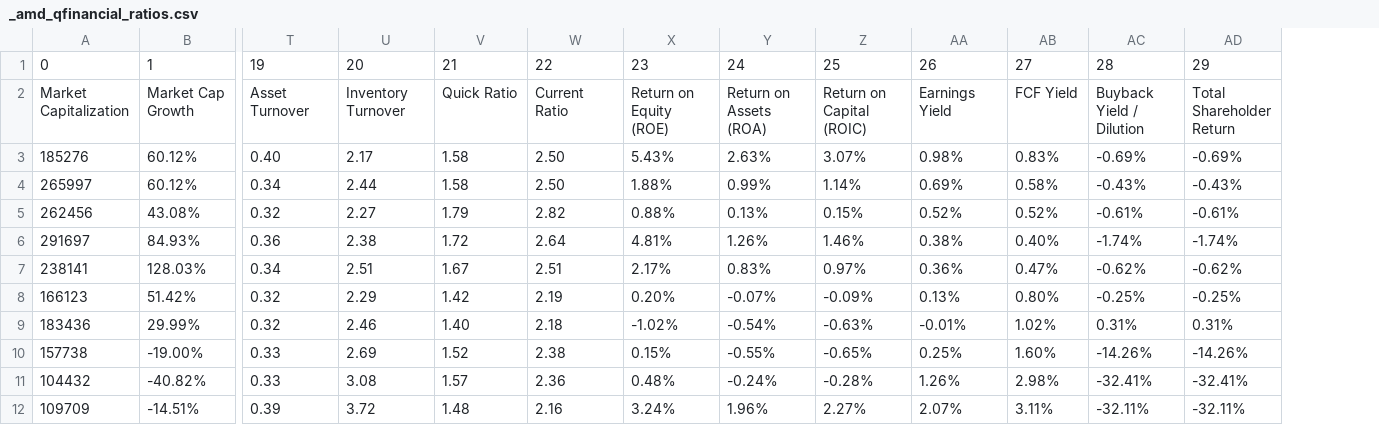
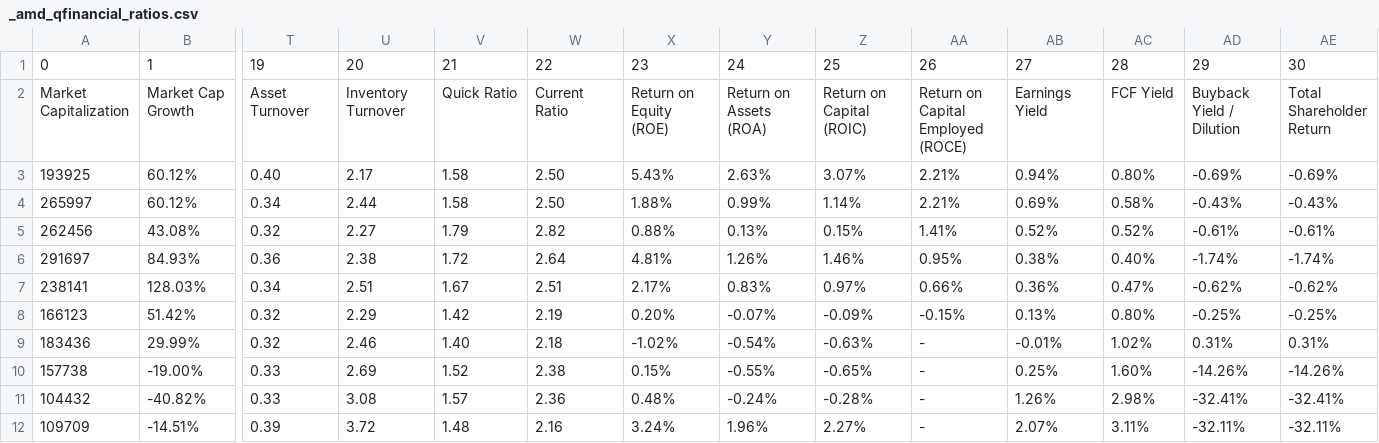
Before and after one commit to smart-applications-de/smart-app-generative-ai, a CSV file: history/data/_amd_qfinancial_ratios.csv, drawn as a sheet; only a part is shown, gaps mark what is left out; removed rows and columns are numbered as before the commit, all else as after; rows hold the shown columns only; the diff names each change by its address in the sheet, - before the commit and + after, or states it on an @@ line.

```diff
--- a/history/data/_amd_qfinancial_ratios.csv
+++ b/history/data/_amd_qfinancial_ratios.csv
+column AA, rows 1-2: 26 | Return on Capital Employed (ROCE); rows 4-12: 2.21% | 1.41% | 0.95% | 0.66% | -0.15% | - | - | - | -
-AB1: 26
+AB1: 27
-AC1: 27
+AC1: 28
-AD1: 28
+AD1: 29
-AE1: 29
+AE1: 30
-row 3: 185276 | 60.12% | 0.40 | 2.17 | 1.58 | 2.50 | 5.43% | 2.63% | 3.07% | 0.98% | 0.83% | -0.69% | -0.69%
+row 3: 193925 | 60.12% | 0.40 | 2.17 | 1.58 | 2.50 | 5.43% | 2.63% | 3.07% | 2.21% | 0.94% | 0.80% | -0.69% | -0.69%
```
Also changed, not shown: history/data/df_etf.csv, history/data/df_performance.csv, 47 other files.
